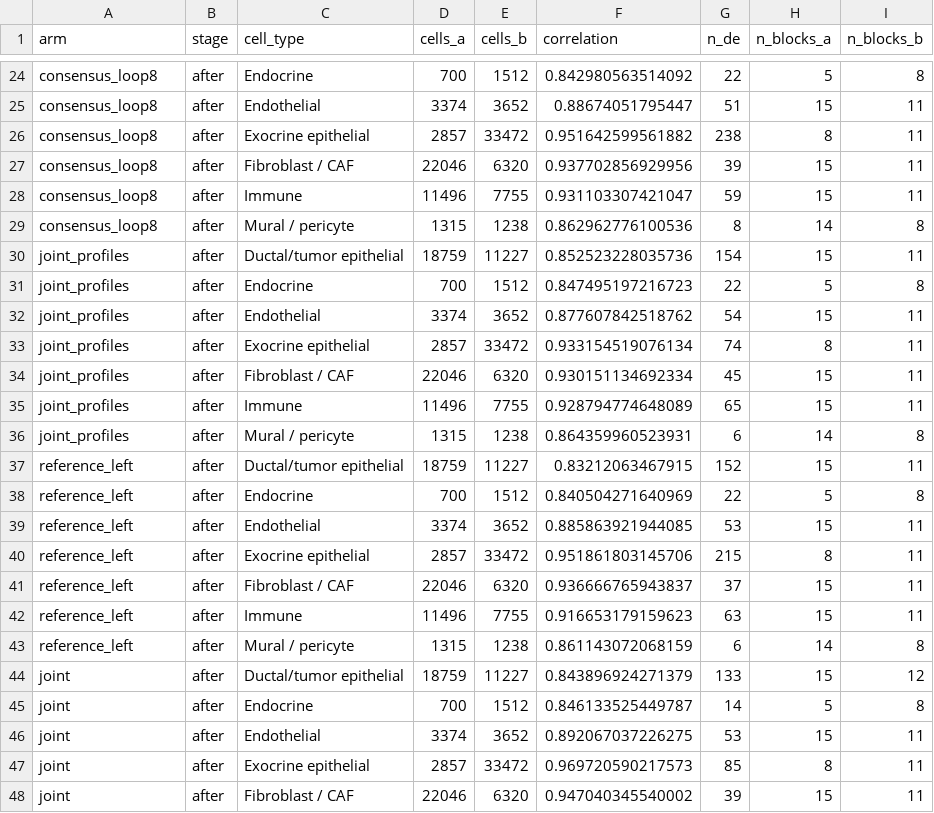
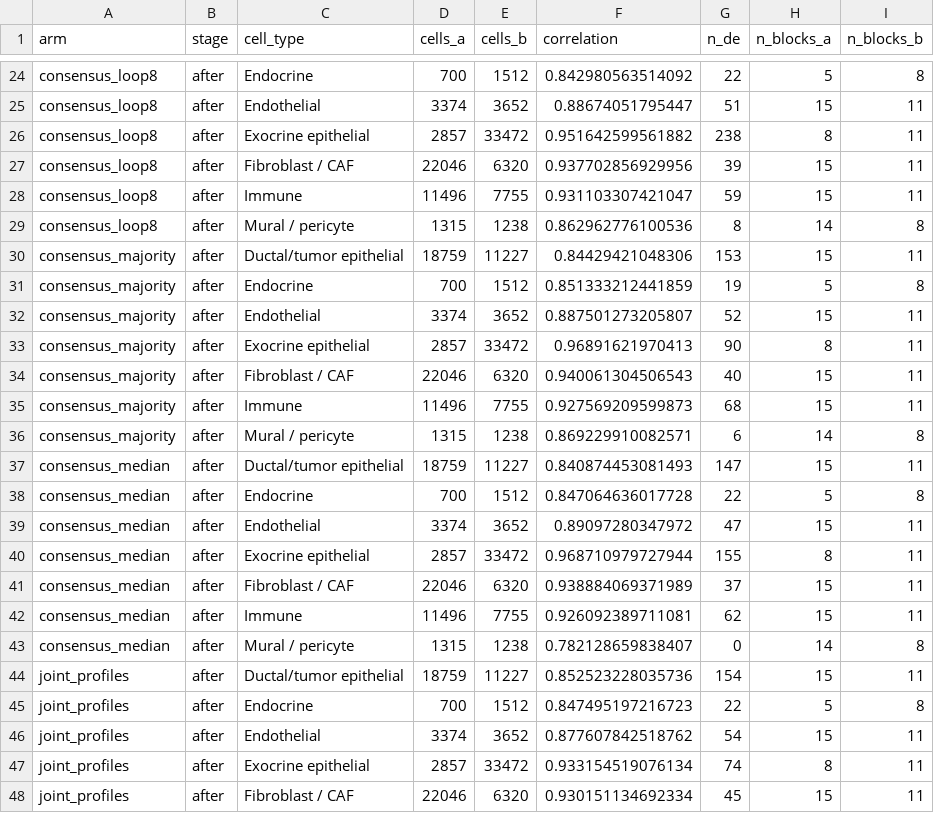
Before and after one commit to kharchenkolab/cellAdmix-core, a CSV file: analysis/multisample/results/pancreas_divergence.csv, drawn as a sheet; only a part is shown, gaps mark what is left out; the shorter side is filled out with more unchanged rows; the diff names each change by its address in the sheet, - before the commit and + after, or states it on an @@ line.

```diff
--- a/analysis/multisample/results/pancreas_divergence.csv
+++ b/analysis/multisample/results/pancreas_divergence.csv
+row 30: consensus_majority | after | Ductal/tumor epithelial | 18759 | 11227 | 0.84429421048306 | 153 | 15 | 11
+row 31: consensus_majority | after | Endocrine | 700 | 1512 | 0.851333212441859 | 19 | 5 | 8
+row 32: consensus_majority | after | Endothelial | 3374 | 3652 | 0.887501273205807 | 52 | 15 | 11
+row 33: consensus_majority | after | Exocrine epithelial | 2857 | 33472 | 0.96891621970413 | 90 | 8 | 11
+row 34: consensus_majority | after | Fibroblast / CAF | 22046 | 6320 | 0.940061304506543 | 40 | 15 | 11
+row 35: consensus_majority | after | Immune | 11496 | 7755 | 0.927569209599873 | 68 | 15 | 11
+row 36: consensus_majority | after | Mural / pericyte | 1315 | 1238 | 0.869229910082571 | 6 | 14 | 8
+row 37: consensus_median | after | Ductal/tumor epithelial | 18759 | 11227 | 0.840874453081493 | 147 | 15 | 11
+row 38: consensus_median | after | Endocrine | 700 | 1512 | 0.847064636017728 | 22 | 5 | 8
+row 39: consensus_median | after | Endothelial | 3374 | 3652 | 0.89097280347972 | 47 | 15 | 11
+row 40: consensus_median | after | Exocrine epithelial | 2857 | 33472 | 0.968710979727944 | 155 | 8 | 11
+row 41: consensus_median | after | Fibroblast / CAF | 22046 | 6320 | 0.938884069371989 | 37 | 15 | 11
+row 42: consensus_median | after | Immune | 11496 | 7755 | 0.926092389711081 | 62 | 15 | 11
+row 43: consensus_median | after | Mural / pericyte | 1315 | 1238 | 0.782128659838407 | 0 | 14 | 8
```
Also changed, not shown: analysis/multisample/results/pancreas_arms_per_sample.csv, analysis/multisample/results/pancreas_divergence_summary.csv, 9 other files.
